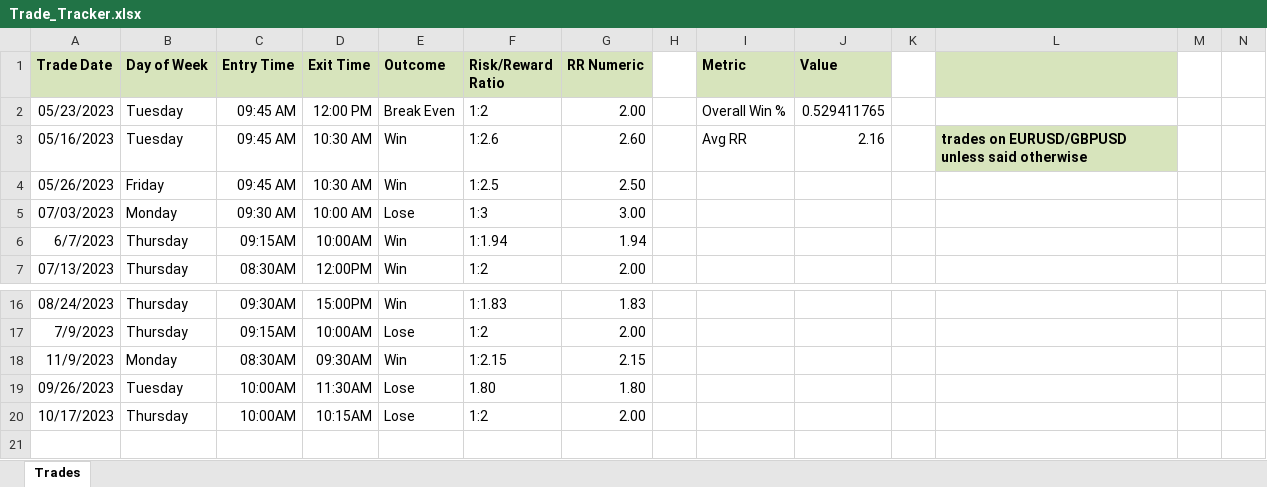
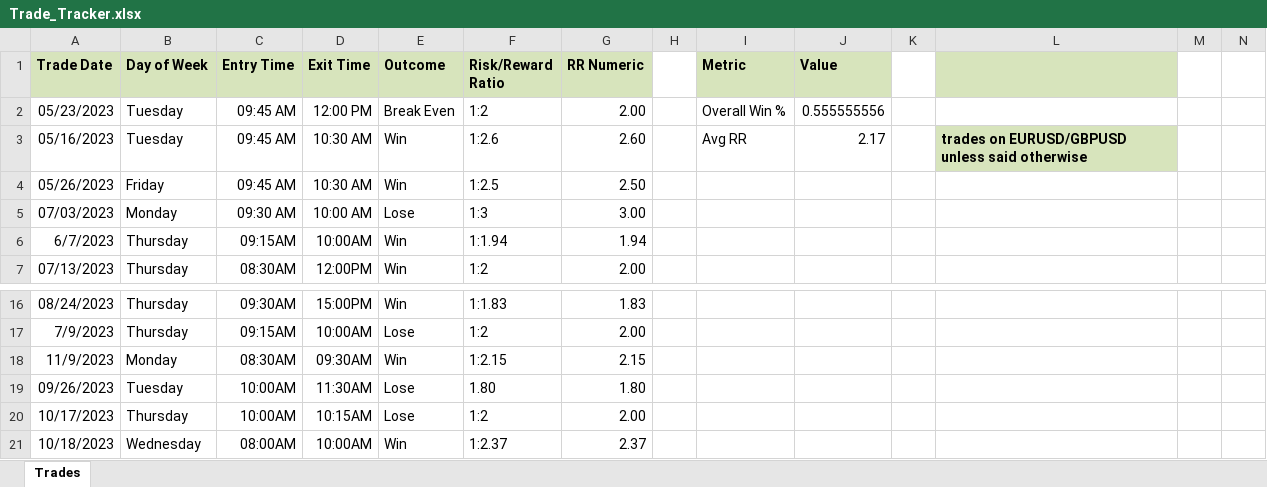
Before and after one commit to finlaysmithh/TRADING-JOURNEY, an Excel workbook: Trade_Tracker.xlsx, sheet Trades, drawn as a sheet; only a part is shown, gaps mark what is left out; values as stored, in another font and other column widths than the file's, no borders; rows hold the shown columns only; the diff names each change by its address in the sheet, - before the commit and + after, or states it on an @@ line.

Commit message:
Auto-update on change

```diff
--- a/Trade_Tracker.xlsx (sheet Trades)
+++ b/Trade_Tracker.xlsx (sheet Trades)
-J2 (Value): 0.529411765
+J2 (Value): 0.555555556
-J3 (Value): 2.16
+J3 (Value): 2.17
+row 21: 10/18/2023 | Wednesday | 08:00AM | 10:00AM | Win | 1:2.37 | 2.37
```
